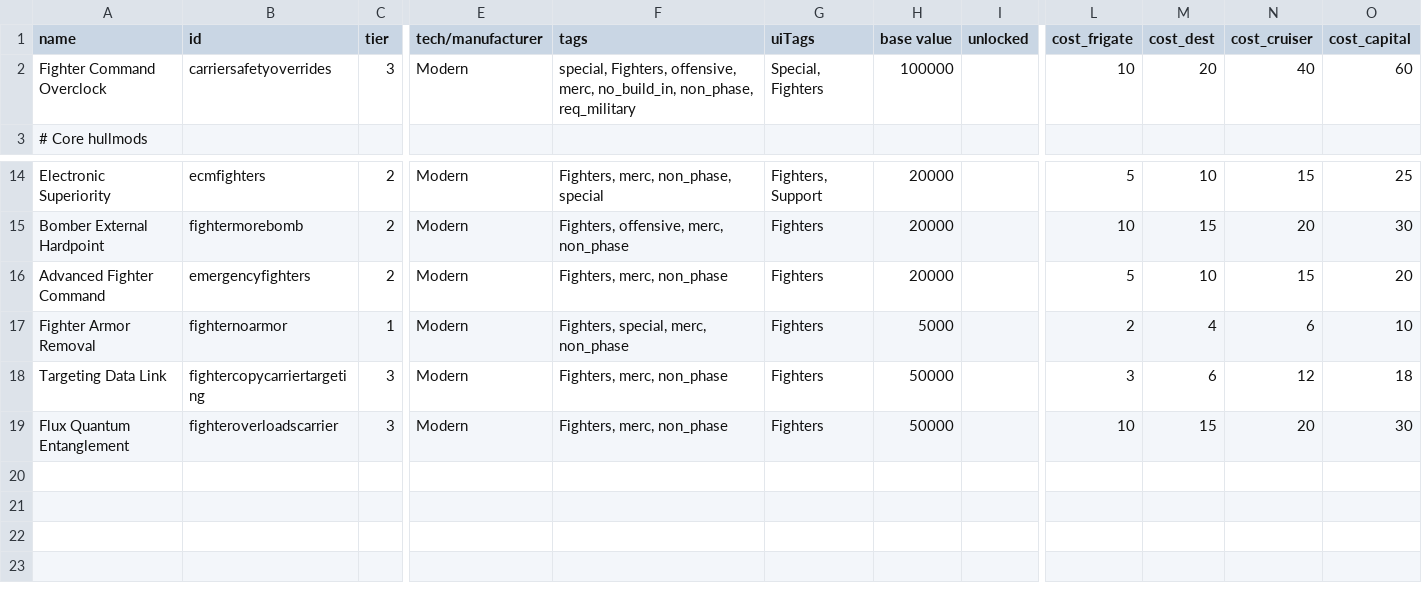
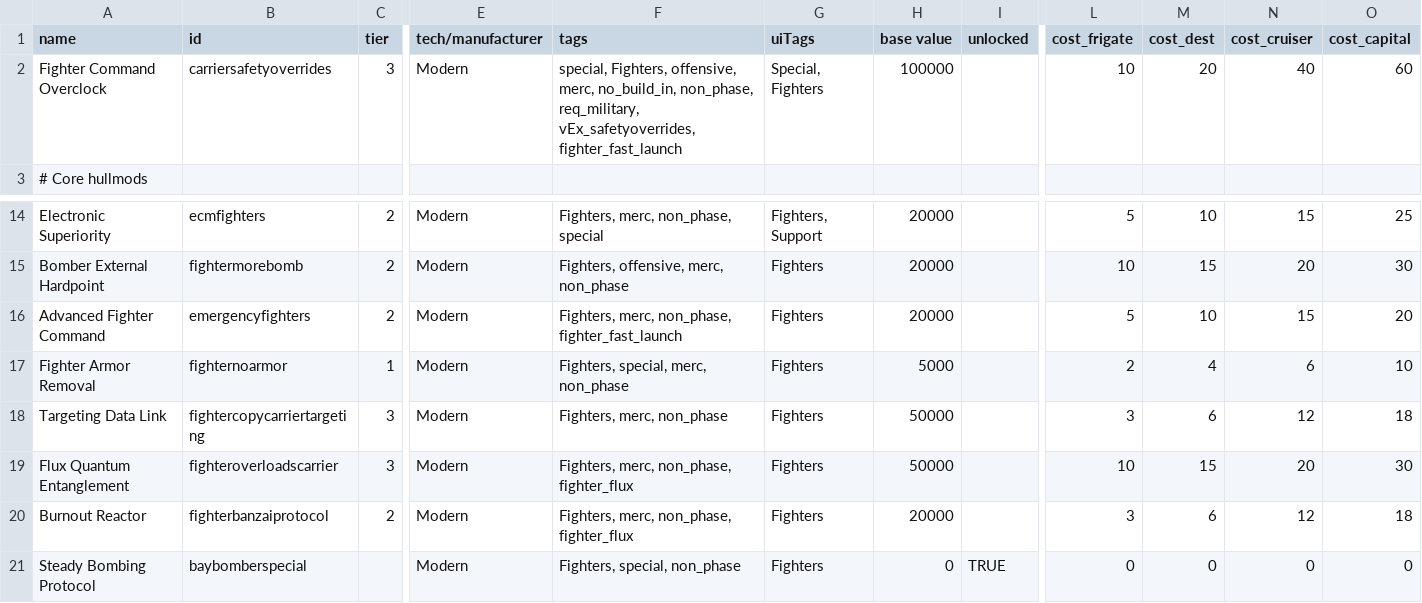
Before and after one commit to Sutopia/-StarSector-0.95a-Modern-Carrier, a CSV file: data/hullmods/hull_mods.csv, drawn as a sheet; only a part is shown, gaps mark what is left out; rows hold the shown columns only; the diff names each change by its address in the sheet, - before the commit and + after, or states it on an @@ line.

```diff
--- a/data/hullmods/hull_mods.csv
+++ b/data/hullmods/hull_mods.csv
-F2 (tags): …no_build_in, non_phase, req_military
+F2 (tags): …no_build_in, non_phase, req_military, vEx_safetyoverrides, fighter_fast_launch
-F16 (tags): Fighters, merc, non_phase
+F16 (tags): Fighters, merc, non_phase, fighter_fast_launch
-F19 (tags): Fighters, merc, non_phase
+F19 (tags): Fighters, merc, non_phase, fighter_flux
+row 20: Burnout Reactor | fighterbanzaiprotocol | 2 | Modern | Fighters, merc, non_phase, fighter_flux | Fighters | 20000 |  | 3 | 6 | 12 | 18
+row 21: Steady Bombing Protocol | baybomberspecial |  | Modern | Fighters, special, non_phase | Fighters | 0 | TRUE | 0 | 0 | 0 | 0
```
Also changed, not shown: 4 other files.
